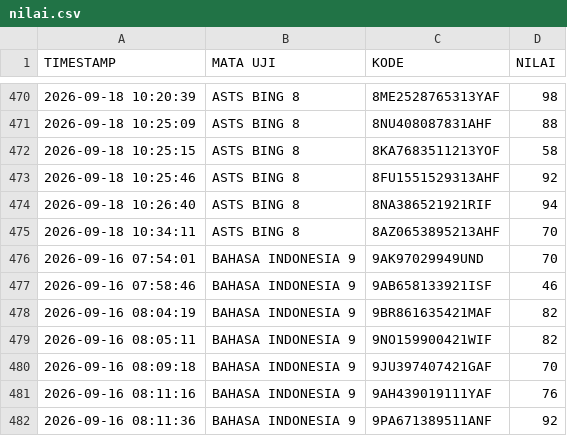
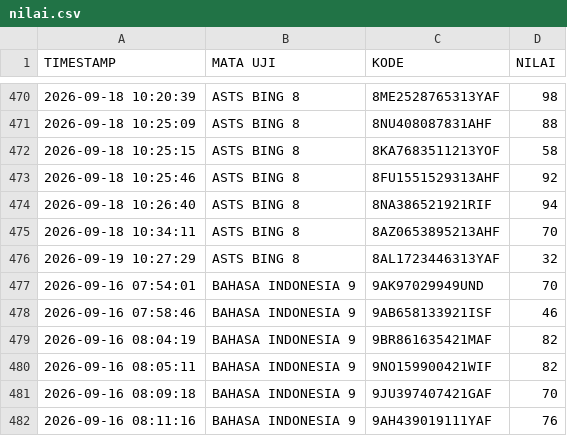
Before and after one commit to SMPN1KALIWEDI/ujian-smpn1kaliwedi, a CSV file: data/nilai.csv, drawn as a sheet; only a part is shown, gaps mark what is left out; the shorter side is filled out with more unchanged rows; the diff names each change by its address in the sheet, - before the commit and + after, or states it on an @@ line.

Commit message:
Update data/nilai.csv - 2026-09-19T03:30:40.499Z

```diff
--- a/data/nilai.csv
+++ b/data/nilai.csv
+row 476: 2026-09-19 10:27:29 | ASTS BING 8 | 8AL1723446313YAF | 32
```
